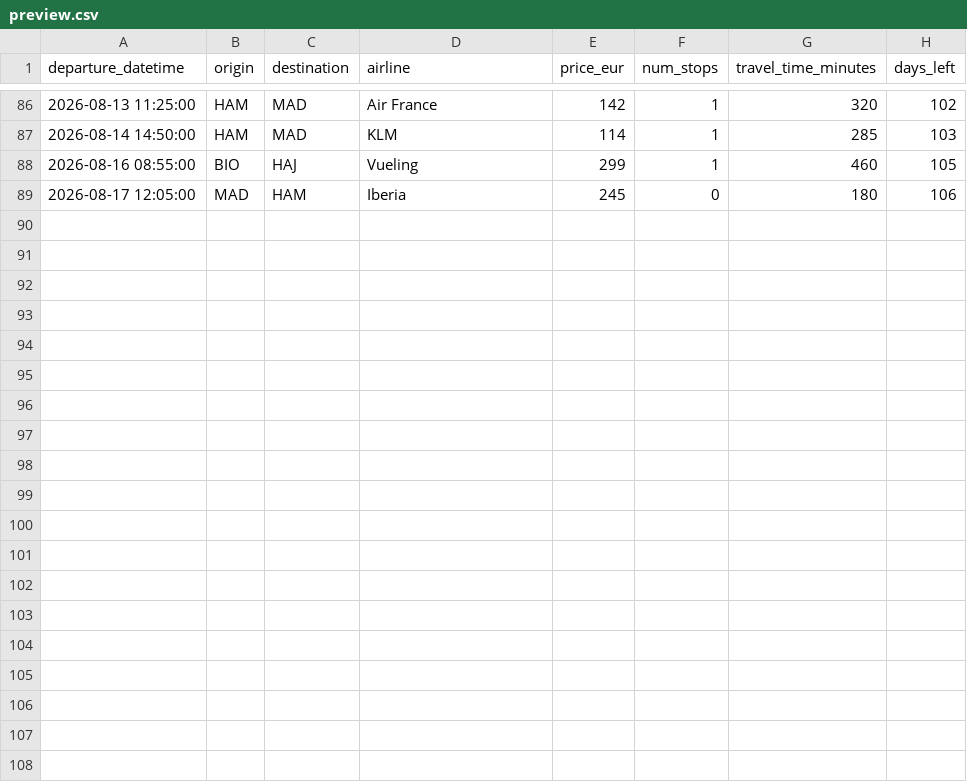
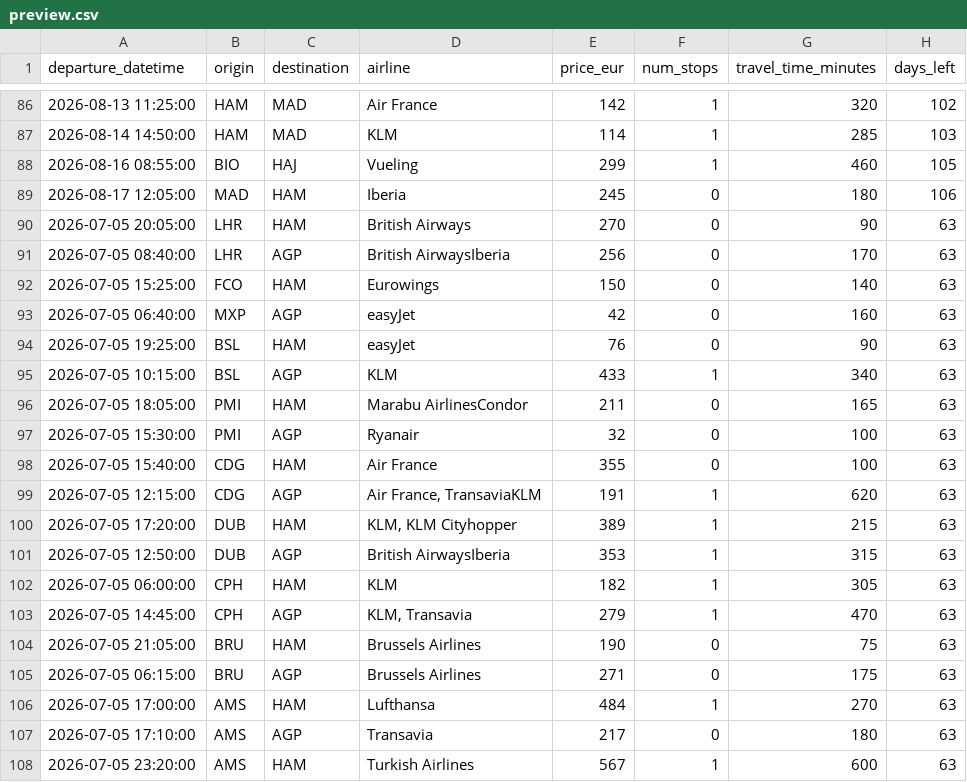
Before and after one commit to pilaarfdeez/Seguidor_vuelos, a CSV file: data/results/raw/preview.csv, drawn as a sheet; only a part is shown, gaps mark what is left out; the diff names each change by its address in the sheet, - before the commit and + after, or states it on an @@ line.

Commit message:
Update potential destinations

```diff
--- a/data/results/raw/preview.csv
+++ b/data/results/raw/preview.csv
+row 90: 2026-07-05 20:05:00 | LHR | HAM | British Airways | 270 | 0 | 90 | 63
+row 91: 2026-07-05 08:40:00 | LHR | AGP | British AirwaysIberia | 256 | 0 | 170 | 63
+row 92: 2026-07-05 15:25:00 | FCO | HAM | Eurowings | 150 | 0 | 140 | 63
+row 93: 2026-07-05 06:40:00 | MXP | AGP | easyJet | 42 | 0 | 160 | 63
+row 94: 2026-07-05 19:25:00 | BSL | HAM | easyJet | 76 | 0 | 90 | 63
+row 95: 2026-07-05 10:15:00 | BSL | AGP | KLM | 433 | 1 | 340 | 63
+row 96: 2026-07-05 18:05:00 | PMI | HAM | Marabu AirlinesCondor | 211 | 0 | 165 | 63
+row 97: 2026-07-05 15:30:00 | PMI | AGP | Ryanair | 32 | 0 | 100 | 63
+row 98: 2026-07-05 15:40:00 | CDG | HAM | Air France | 355 | 0 | 100 | 63
+row 99: 2026-07-05 12:15:00 | CDG | AGP | Air France, TransaviaKLM | 191 | 1 | 620 | 63
+row 100: 2026-07-05 17:20:00 | DUB | HAM | KLM, KLM Cityhopper | 389 | 1 | 215 | 63
+row 101: 2026-07-05 12:50:00 | DUB | AGP | British AirwaysIberia | 353 | 1 | 315 | 63
+row 102: 2026-07-05 06:00:00 | CPH | HAM | KLM | 182 | 1 | 305 | 63
+row 103: 2026-07-05 14:45:00 | CPH | AGP | KLM, Transavia | 279 | 1 | 470 | 63
+row 104: 2026-07-05 21:05:00 | BRU | HAM | Brussels Airlines | 190 | 0 | 75 | 63
+row 105: 2026-07-05 06:15:00 | BRU | AGP | Brussels Airlines | 271 | 0 | 175 | 63
+row 106: 2026-07-05 17:00:00 | AMS | HAM | Lufthansa | 484 | 1 | 270 | 63
+row 107: 2026-07-05 17:10:00 | AMS | AGP | Transavia | 217 | 0 | 180 | 63
+row 108: 2026-07-05 23:20:00 | AMS | HAM | Turkish Airlines | 567 | 1 | 600 | 63
```
Also changed, not shown: 3 other files.
